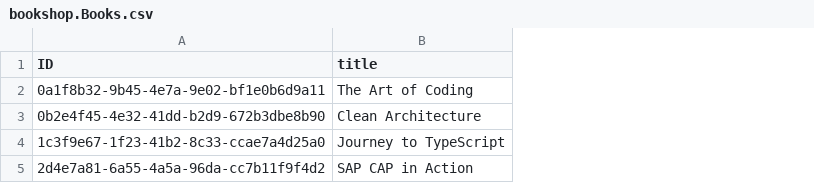
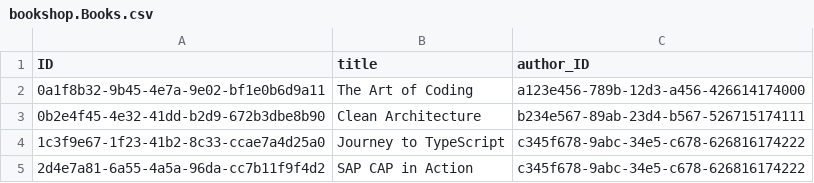
Before and after one commit to leontoys/sap-cap-development-learning-journey, a CSV file: hello-world/db/data/bookshop.Books.csv, drawn as a sheet; the diff names each change by its address in the sheet, - before the commit and + after, or states it on an @@ line.

Commit message:
assosciation to authors

```diff
--- a/hello-world/db/data/bookshop.Books.csv
+++ b/hello-world/db/data/bookshop.Books.csv
+column C (author_ID), rows 2-5: a123e456-789b-12d3-a456-426614174000 | b234e567-89ab-23d4-b567-526715174111 | c345f678-9abc-34e5-c678-626816174222 | c345f678-9abc-34e5-c678-626816174222
```
Also changed, not shown: 6 other files.
